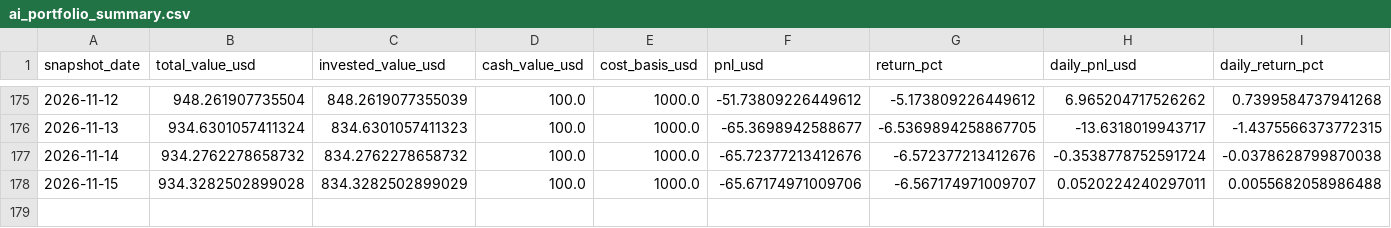
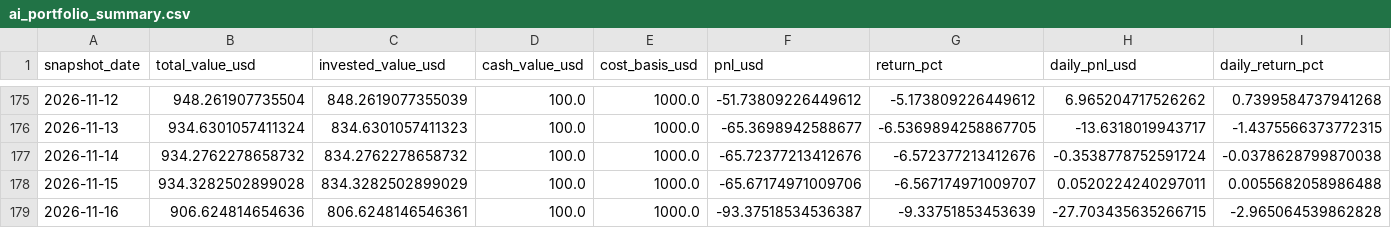
Before and after one commit to linjiw/ai-portfolio-framework, a CSV file: data/portfolio/ai_portfolio_summary.csv, drawn as a sheet; only a part is shown, gaps mark what is left out; rows hold the shown columns only; the diff names each change by its address in the sheet, - before the commit and + after, or states it on an @@ line.

```diff
--- a/data/portfolio/ai_portfolio_summary.csv
+++ b/data/portfolio/ai_portfolio_summary.csv
+row 179: 2026-11-16 | 906.624814654636 | 806.6248146546361 | 100.0 | 1000.0 | -93.37518534536387 | -9.33751853453639 | -27.703435635266715 | -2.965064539862828
```
Also changed, not shown: data/portfolio/ai_portfolio_snapshots.csv, 1 other file.
